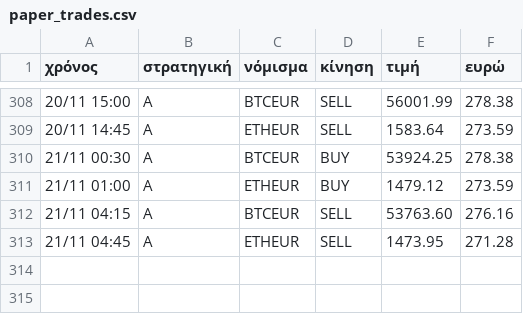
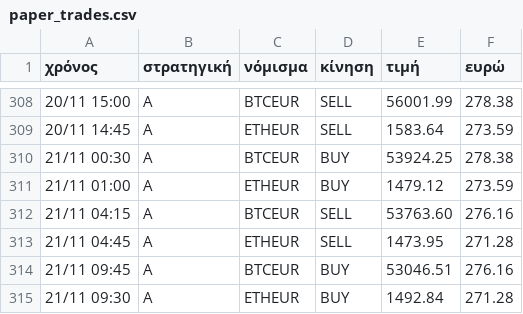
Before and after one commit to keepgoin81/paper-bot, a CSV file: paper_trades.csv, drawn as a sheet; only a part is shown, gaps mark what is left out; the diff names each change by its address in the sheet, - before the commit and + after, or states it on an @@ line.

Commit message:
paper run 2026-11-21_12:29

```diff
--- a/paper_trades.csv
+++ b/paper_trades.csv
+row 314: 21/11 09:45 | A | BTCEUR | BUY | 53046.51 | 276.16
+row 315: 21/11 09:30 | A | ETHEUR | BUY | 1492.84 | 271.28
```
Also changed, not shown: paper_equity.csv, 3 other files.
